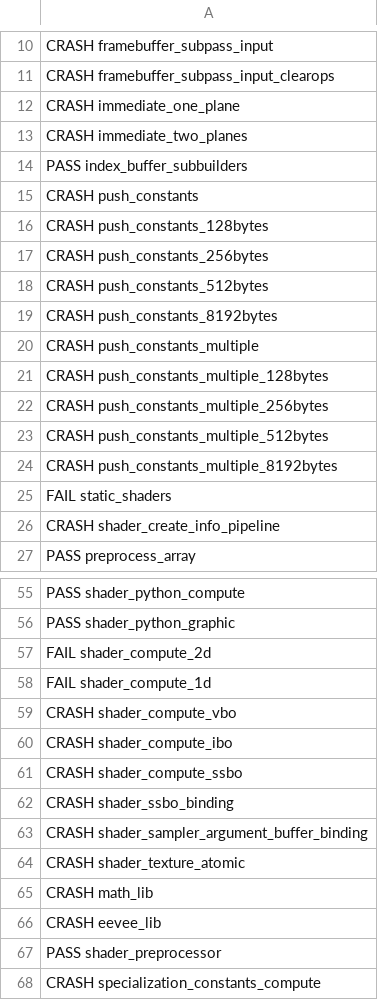
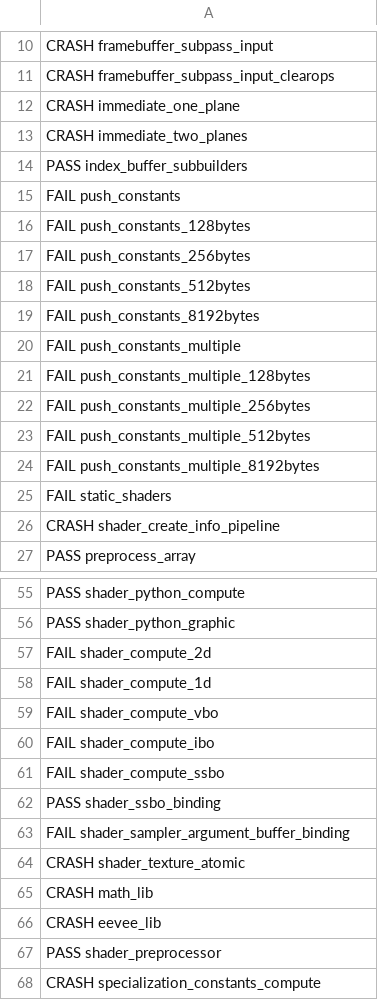
Before and after one commit to gessa-ai/blender-web, a TSV file: sandbox/lane-a-staging/gpu-suite-webgpu-results.tsv, drawn as a sheet; only a part is shown, gaps mark what is left out.

```diff
--- a/sandbox/lane-a-staging/gpu-suite-webgpu-results.tsv
+++ b/sandbox/lane-a-staging/gpu-suite-webgpu-results.tsv
@@ -14,12 +14,12 @@ CRASH immediate_two_planes
 PASS index_buffer_subbuilders
-CRASH push_constants
-CRASH push_constants_128bytes
-CRASH push_constants_256bytes
-CRASH push_constants_512bytes
-CRASH push_constants_8192bytes
-CRASH push_constants_multiple
-CRASH push_constants_multiple_128bytes
-CRASH push_constants_multiple_256bytes
-CRASH push_constants_multiple_512bytes
-CRASH push_constants_multiple_8192bytes
+FAIL push_constants
+FAIL push_constants_128bytes
+FAIL push_constants_256bytes
+FAIL push_constants_512bytes
+FAIL push_constants_8192bytes
+FAIL push_constants_multiple
+FAIL push_constants_multiple_128bytes
+FAIL push_constants_multiple_256bytes
+FAIL push_constants_multiple_512bytes
+FAIL push_constants_multiple_8192bytes
 FAIL static_shaders
@@ -58,7 +58,7 @@ FAIL shader_compute_2d
 FAIL shader_compute_1d
-CRASH shader_compute_vbo
-CRASH shader_compute_ibo
-CRASH shader_compute_ssbo
-CRASH shader_ssbo_binding
-CRASH shader_sampler_argument_buffer_binding
+FAIL shader_compute_vbo
+FAIL shader_compute_ibo
+FAIL shader_compute_ssbo
+PASS shader_ssbo_binding
+FAIL shader_sampler_argument_buffer_binding
 CRASH shader_texture_atomic
```
Also changed, not shown: 2 other files.
